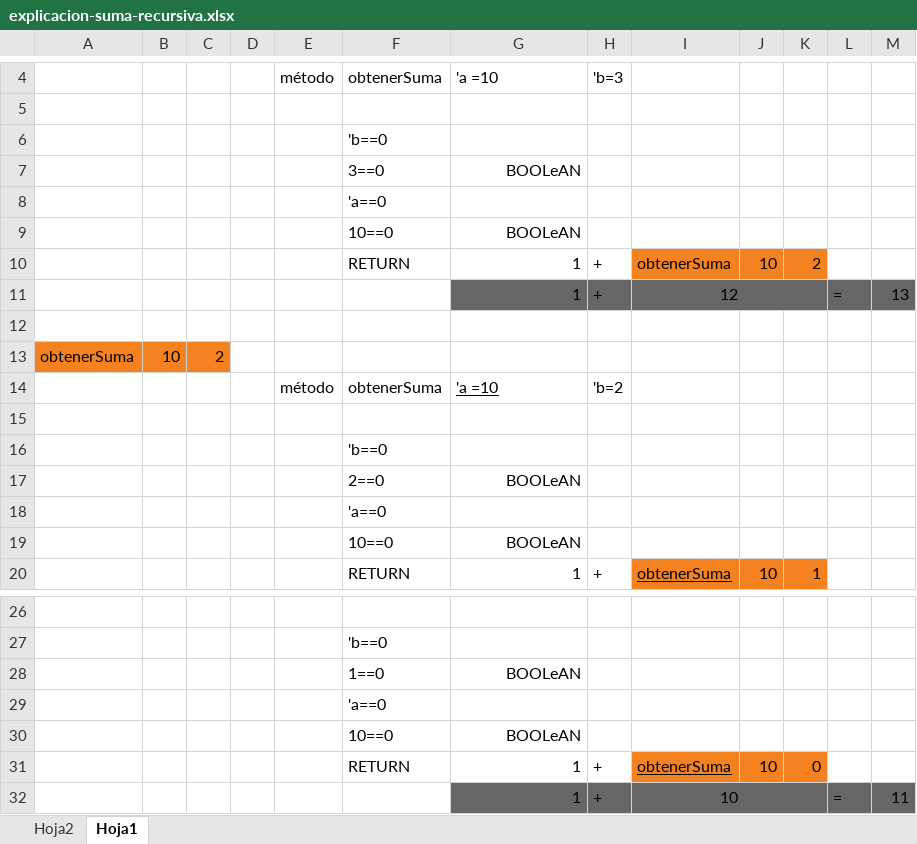
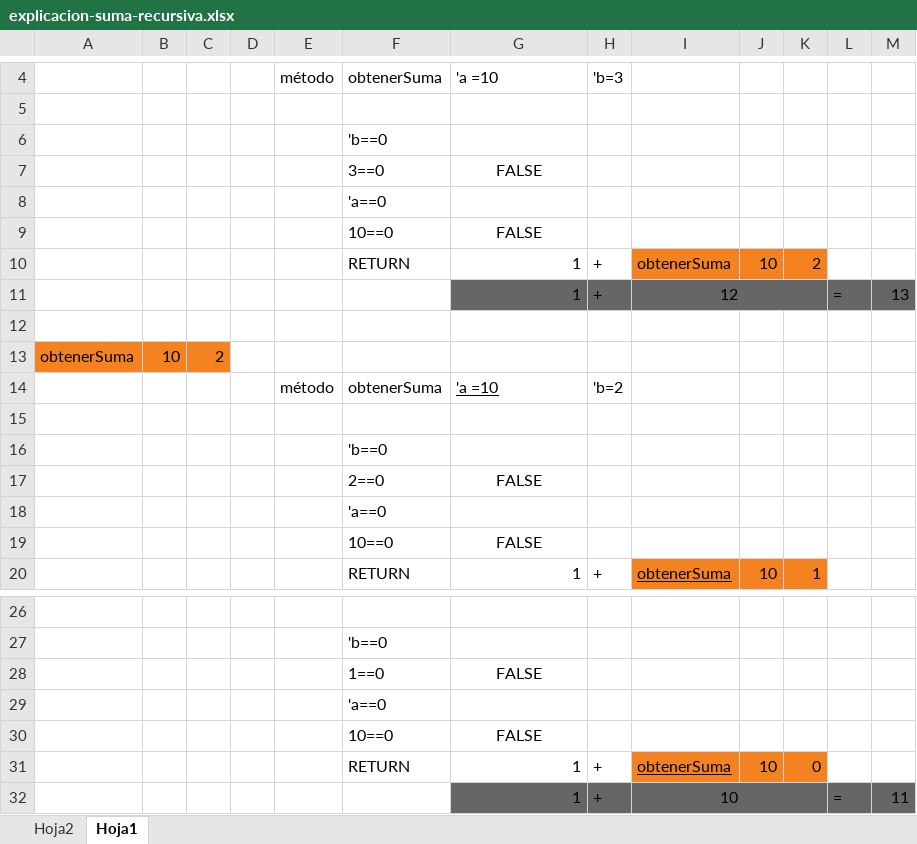
Before and after one commit to Into-Programacion-P-Oct22-Feb23/clase05-2bim-ALISrj, an Excel workbook: explicacion-suma-recursiva.xlsx, sheet Hoja1, drawn as a sheet; only a part is shown, gaps mark what is left out; values as stored, in another font and other column widths than the file's, no borders; charts and pictures not drawn; the diff names each change by its address in the sheet, - before the commit and + after, or states it on an @@ line.

```diff
--- a/explicacion-suma-recursiva.xlsx (sheet Hoja1)
+++ b/explicacion-suma-recursiva.xlsx (sheet Hoja1)
-G7: BOOLeAN
+G7: FALSE
-G7 alignment: right
+G7 alignment: center
-G9: BOOLeAN
+G9: FALSE
-G9 alignment: right
+G9 alignment: center
-G17: BOOLeAN
+G17: FALSE
-G17 alignment: right
+G17 alignment: center
-G19: BOOLeAN
+G19: FALSE
-G19 alignment: right
+G19 alignment: center
-G28: BOOLeAN
+G28: FALSE
-G28 alignment: right
+G28 alignment: center
-G30: BOOLeAN
+G30: FALSE
-G30 alignment: right
+G30 alignment: center
```
Also changed, not shown: sheet Hoja2, charts or pictures, 4 other files.
